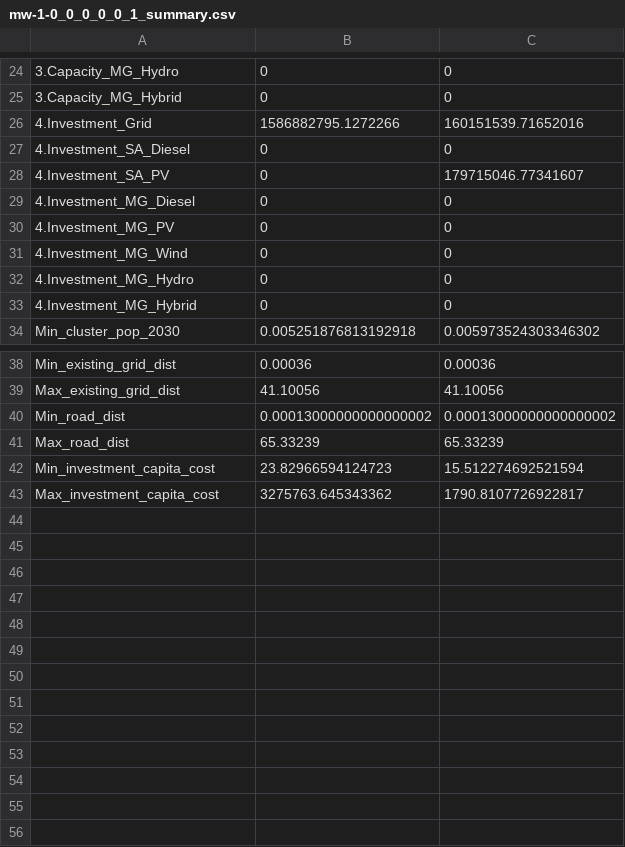
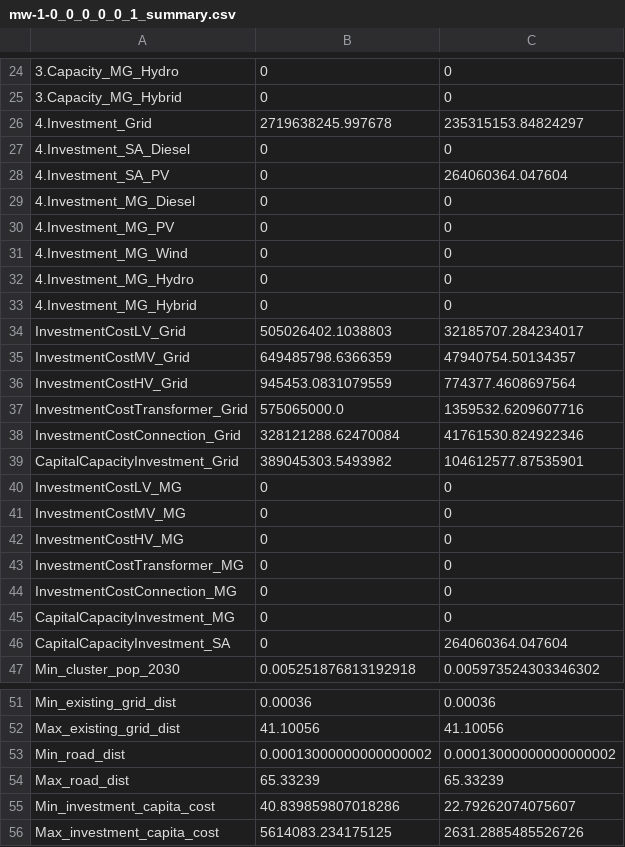
Before and after one commit to global-electrification-platform/gep-onsset, a CSV file: sample_output/mw-1-0_0_0_0_0_1_summary.csv, drawn as a sheet; only a part is shown, gaps mark what is left out.

Commit message:
updating code with correct discounting, option for cost breakdown in the main runner menu and cost breakdown summaries

```diff
--- a/sample_output/mw-1-0_0_0_0_0_1_summary.csv
+++ b/sample_output/mw-1-0_0_0_0_0_1_summary.csv
@@ -25,5 +25,5 @@
 3.Capacity_MG_Hybrid,0,0
-4.Investment_Grid,1586882795.1272266,160151539.71652016
+4.Investment_Grid,2719638245.997678,235315153.84824297
 4.Investment_SA_Diesel,0,0
-4.Investment_SA_PV,0,179715046.77341607
+4.Investment_SA_PV,0,264060364.047604
 4.Investment_MG_Diesel,0,0
@@ -33,2 +33,15 @@
 4.Investment_MG_Hybrid,0,0
+InvestmentCostLV_Grid,505026402.1038803,32185707.284234017
+InvestmentCostMV_Grid,649485798.6366359,47940754.50134357
+InvestmentCostHV_Grid,945453.0831079559,774377.4608697564
+InvestmentCostTransformer_Grid,575065000.0,1359532.6209607716
+InvestmentCostConnection_Grid,328121288.62470084,41761530.824922346
+CapitalCapacityInvestment_Grid,389045303.5493982,104612577.87535901
+InvestmentCostLV_MG,0,0
+InvestmentCostMV_MG,0,0
+InvestmentCostHV_MG,0,0
+InvestmentCostTransformer_MG,0,0
+InvestmentCostConnection_MG,0,0
+CapitalCapacityInvestment_MG,0,0
+CapitalCapacityInvestment_SA,0,264060364.047604
 Min_cluster_pop_2030,0.005251876813192918,0.005973524303346302
@@ -41,3 +54,3 @@ Min_road_dist,0.00013000000000000002,0.00013000000000000002
 Max_road_dist,65.33239,65.33239
-Min_investment_capita_cost,23.82966594124723,15.512274692521594
-Max_investment_capita_cost,3275763.645343362,1790.8107726922817
+Min_investment_capita_cost,40.839859807018286,22.79262074075607
+Max_investment_capita_cost,5614083.234175125,2631.2885485526726
```
Also changed, not shown: 4 other files.
